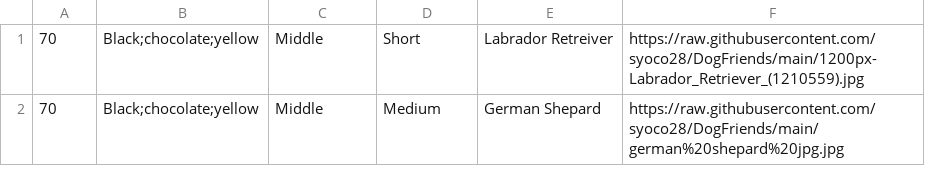
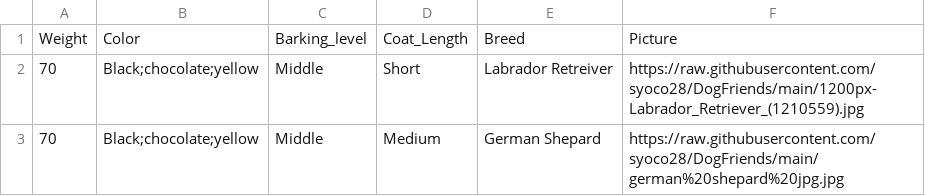
Before and after one commit to syoco28/DogFriends, a CSV file: dog info app - Sheet1 (1).csv, drawn as a sheet; only a part is shown; the diff names each change by its address in the sheet, - before the commit and + after, or states it on an @@ line.

Commit message:
Update dog info app - Sheet1 (1).csv

```diff
--- a/dog info app - Sheet1 (1).csv
+++ b/dog info app - Sheet1 (1).csv
+row 1: Weight | Color | Barking_level | Coat_Length | Breed | Picture
```
